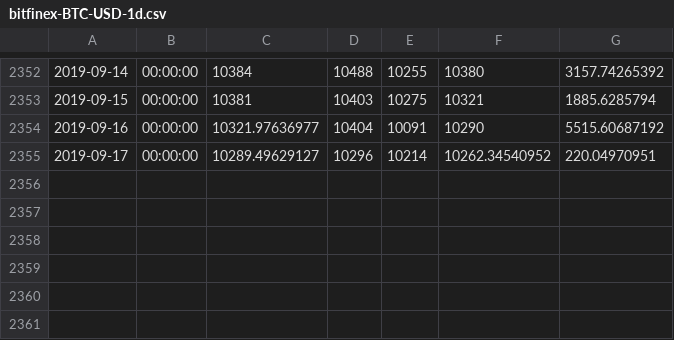
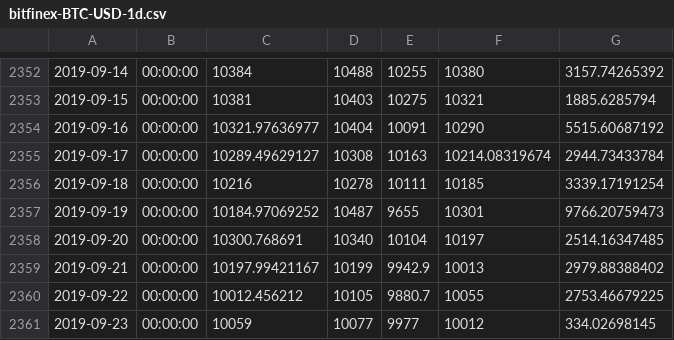
Before and after one commit to Bincentive/TradingData, a CSV file: Bitfinex/bitfinex-BTC-USD-1d/bitfinex-BTC-USD-1d.csv, drawn as a sheet; only a part is shown, gaps mark what is left out.

Commit message:
2019/09/23 update data

```diff
--- a/Bitfinex/bitfinex-BTC-USD-1d/bitfinex-BTC-USD-1d.csv
+++ b/Bitfinex/bitfinex-BTC-USD-1d/bitfinex-BTC-USD-1d.csv
@@ -2354,2 +2354,8 @@
 2019-09-16,00:00:00,10321.97636977,10404,10091,10290,5515.60687192
-2019-09-17,00:00:00,10289.49629127,10296,10214,10262.34540952,220.04970951
+2019-09-17,00:00:00,10289.49629127,10308,10163,10214.08319674,2944.73433784
+2019-09-18,00:00:00,10216,10278,10111,10185,3339.17191254
+2019-09-19,00:00:00,10184.97069252,10487,9655,10301,9766.20759473
+2019-09-20,00:00:00,10300.768691,10340,10104,10197,2514.16347485
+2019-09-21,00:00:00,10197.99421167,10199,9942.9,10013,2979.88388402
+2019-09-22,00:00:00,10012.456212,10105,9880.7,10055,2753.46679225
+2019-09-23,00:00:00,10059,10077,9977,10012,334.02698145
```
Also changed, not shown: Binance/USDT/binance-ADA-USDT-1d.csv, Binance/USDT/binance-TRX-USDT-1d.csv, 10 other files.
